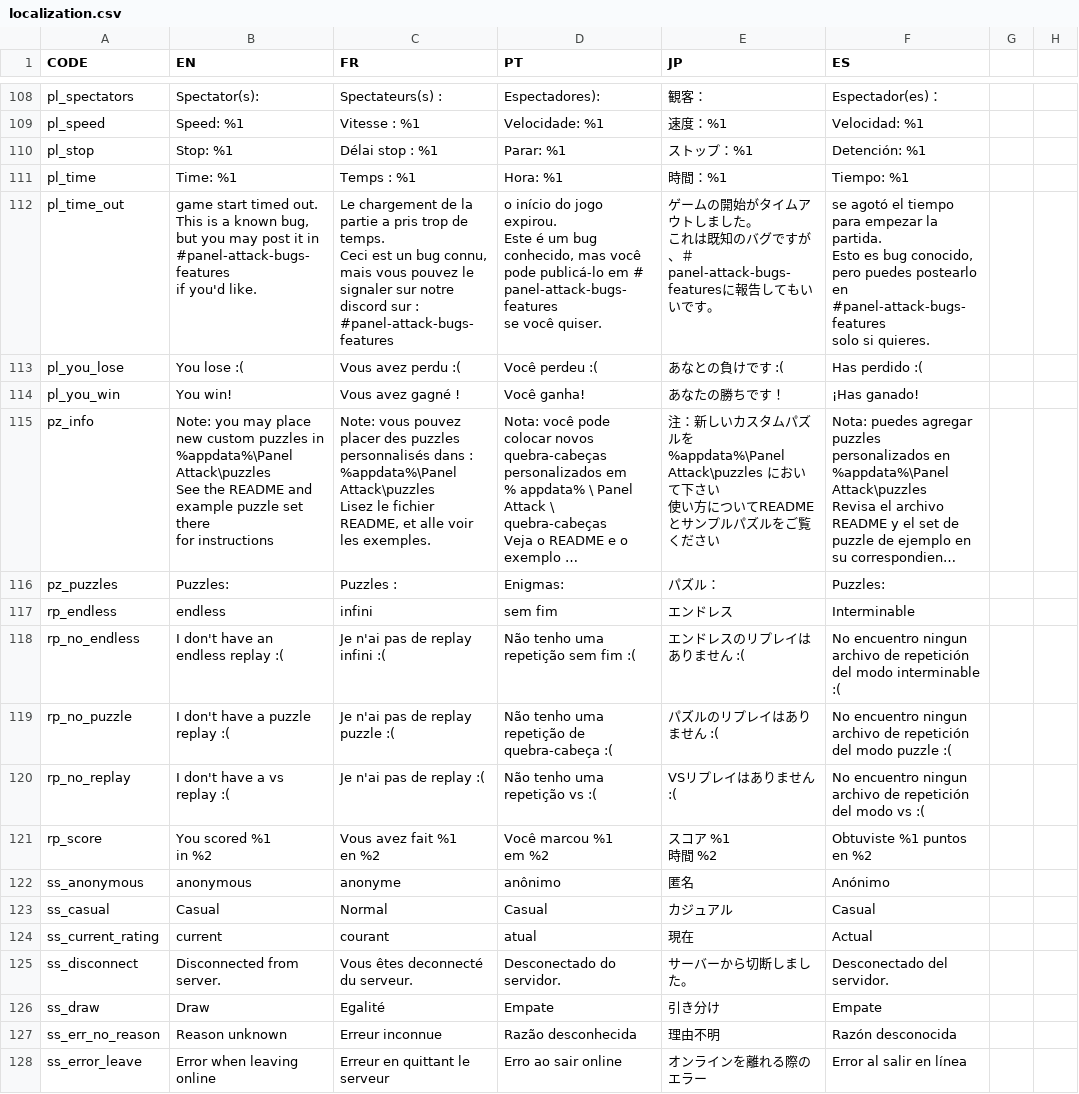
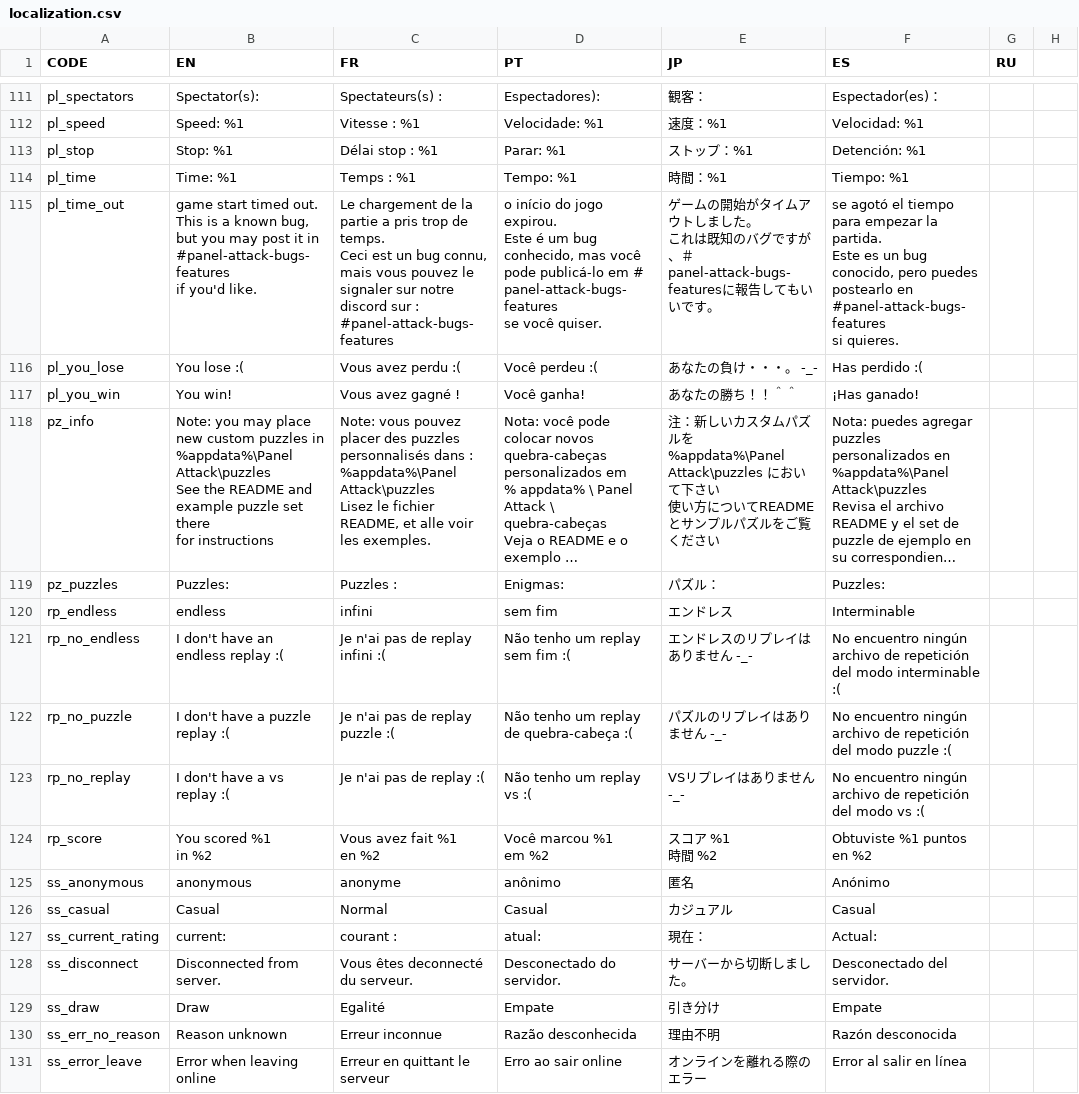
Before and after one commit to panel-attack/panel-game, a CSV file: localization.csv, drawn as a sheet; only a part is shown, gaps mark what is left out; long unchanged cells end in …; addresses are those after the commit; ↵ is a line break in a cell; the diff covers the shown part only; the diff names each change by its address in the sheet, - before the commit and + after, or states it on an @@ line.

```diff
--- a/localization.csv
+++ b/localization.csv
-G1: (empty)
+G1: RU
-D114 (PT): Hora: %1
+D114 (PT): Tempo: %1
-F115 (ES): …la partida. ↵ Esto es bug conocido, pero puedes postearlo en #panel-attack-bugs-features ↵ solo si quieres.
+F115 (ES): …la partida. ↵ Este es un bug conocido, pero puedes postearlo en #panel-attack-bugs-features ↵ si quieres.
-E116 (JP): あなとの負けです :(
+E116 (JP): あなたの負け・・・。 -_-
-E117 (JP): あなたの勝ちです！
+E117 (JP): あなたの勝ち！！＾＾
-D121 (PT): Não tenho uma repetição sem fim :(
+D121 (PT): Não tenho um replay sem fim :(
-E121 (JP): エンドレスのリプレイはありません :(
+E121 (JP): エンドレスのリプレイはありません -_-
-F121 (ES): No encuentro ningun archivo de…
+F121 (ES): No encuentro ningún archivo de…
-D122 (PT): Não tenho uma repetição de quebra-cabeça :(
+D122 (PT): Não tenho um replay de quebra-cabeça :(
-E122 (JP): パズルのリプレイはありません :(
+E122 (JP): パズルのリプレイはありません -_-
-F122 (ES): No encuentro ningun archivo de…
+F122 (ES): No encuentro ningún archivo de…
-D123 (PT): Não tenho uma repetição vs :(
+D123 (PT): Não tenho um replay vs :(
-E123 (JP): VSリプレイはありません :(
+E123 (JP): VSリプレイはありません -_-
-F123 (ES): No encuentro ningun archivo de…
+F123 (ES): No encuentro ningún archivo de…
-B127 (EN): current
+B127 (EN): current:
-C127 (FR): courant
+C127 (FR): courant :
-D127 (PT): atual
+D127 (PT): atual:
-E127 (JP): 現在
+E127 (JP): 現在：
-F127 (ES): Actual
+F127 (ES): Actual:
```
Also changed, not shown: 9 added rows, 6 removed rows and 66 edited cells elsewhere in this file, 1 other file.
